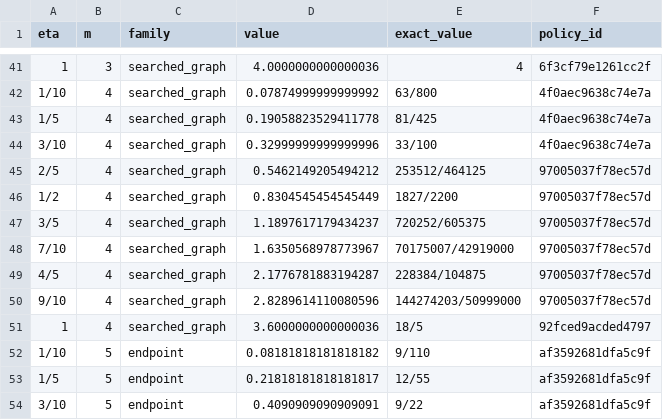
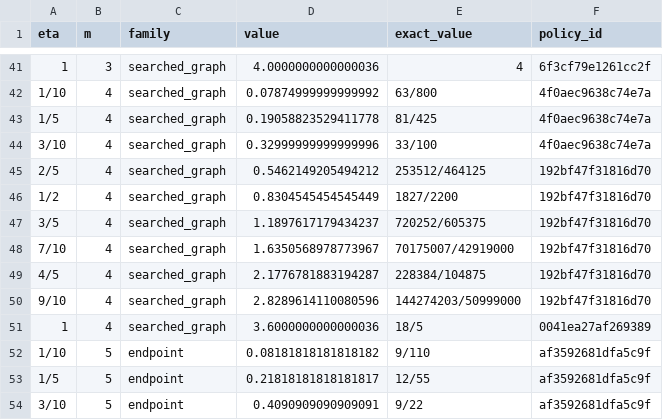
Before and after one commit to hamaneru25/research, a CSV file: deterministic_xyz_N6/results/best_found_by_m.csv, drawn as a sheet; only a part is shown, gaps mark what is left out.

Commit message:
Continue six-sensor graph and policy search until local improvement stops
Remove the three-update cutoff and evaluate all 12 initial graphs at all seven uncertified transmission points. Optimize each compared neighbor's deterministic policy until a full coordinate sweep makes no improvement. Audit all 84 terminal neighborhoods (3,780 neighbor checks), add a regression requiring five updates, and publish updated convergence tables and figures. The best achieved values remain unchanged; global optimality is still certified only at eta 0.1, 0.9, and 1.0.

```diff
--- a/deterministic_xyz_N6/results/best_found_by_m.csv
+++ b/deterministic_xyz_N6/results/best_found_by_m.csv
@@ -44,9 +44,9 @@ eta,m,family,value,exact_value,policy_id
 3/10,4,searched_graph,0.32999999999999996,33/100,4f0aec9638c74e7a
-2/5,4,searched_graph,0.5462149205494212,253512/464125,97005037f78ec57d
-1/2,4,searched_graph,0.8304545454545449,1827/2200,97005037f78ec57d
-3/5,4,searched_graph,1.1897617179434237,720252/605375,97005037f78ec57d
-7/10,4,searched_graph,1.6350568978773967,70175007/42919000,97005037f78ec57d
-4/5,4,searched_graph,2.1776781883194287,228384/104875,97005037f78ec57d
-9/10,4,searched_graph,2.8289614110080596,144274203/50999000,97005037f78ec57d
-1,4,searched_graph,3.6000000000000036,18/5,92fced9acded4797
+2/5,4,searched_graph,0.5462149205494212,253512/464125,192bf47f31816d70
+1/2,4,searched_graph,0.8304545454545449,1827/2200,192bf47f31816d70
+3/5,4,searched_graph,1.1897617179434237,720252/605375,192bf47f31816d70
+7/10,4,searched_graph,1.6350568978773967,70175007/42919000,192bf47f31816d70
+4/5,4,searched_graph,2.1776781883194287,228384/104875,192bf47f31816d70
+9/10,4,searched_graph,2.8289614110080596,144274203/50999000,192bf47f31816d70
+1,4,searched_graph,3.6000000000000036,18/5,0041ea27af269389
 1/10,5,endpoint,0.08181818181818182,9/110,af3592681dfa5c9f
```
Also changed, not shown: 26 other files.
